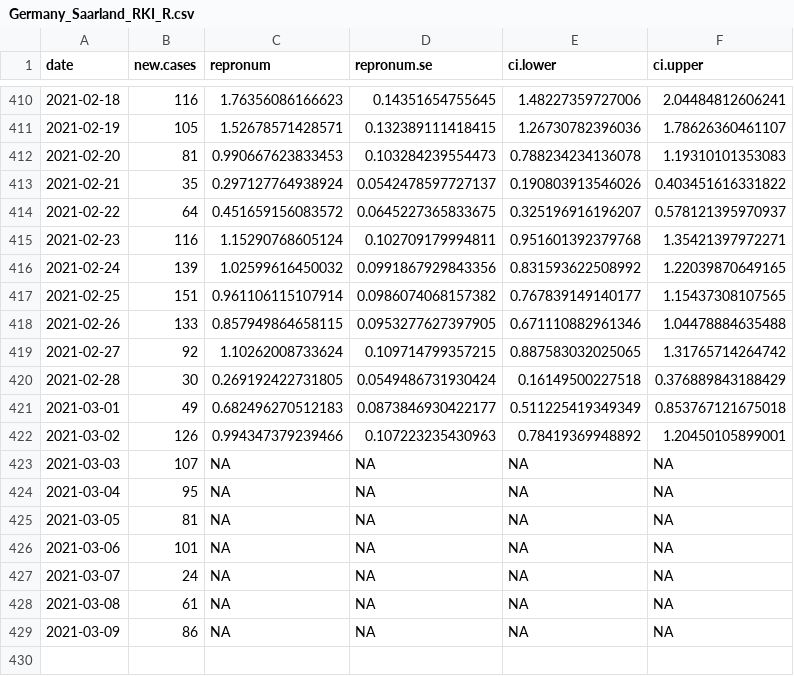
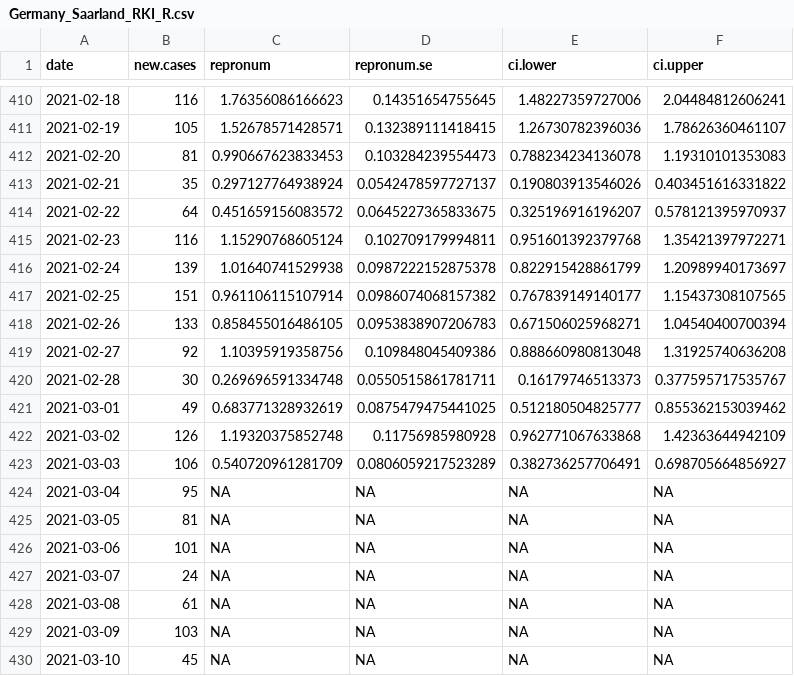
Before and after one commit to Stochastik-TU-Ilmenau/COVID-19, a CSV file: data/estimates/Germany_Saarland_RKI_R.csv, drawn as a sheet; only a part is shown, gaps mark what is left out.

```diff
--- a/data/estimates/Germany_Saarland_RKI_R.csv
+++ b/data/estimates/Germany_Saarland_RKI_R.csv
@@ -415,10 +415,10 @@
 2021-02-23,116,1.15290768605124,0.102709179994811,0.951601392379768,1.35421397972271
-2021-02-24,139,1.02599616450032,0.0991867929843356,0.831593622508992,1.22039870649165
+2021-02-24,139,1.01640741529938,0.0987222152875378,0.822915428861799,1.20989940173697
 2021-02-25,151,0.961106115107914,0.0986074068157382,0.767839149140177,1.15437308107565
-2021-02-26,133,0.857949864658115,0.0953277627397905,0.671110882961346,1.04478884635488
-2021-02-27,92,1.10262008733624,0.109714799357215,0.887583032025065,1.31765714264742
-2021-02-28,30,0.269192422731805,0.0549486731930424,0.16149500227518,0.376889843188429
-2021-03-01,49,0.682496270512183,0.0873846930422177,0.511225419349349,0.853767121675018
-2021-03-02,126,0.994347379239466,0.107223235430963,0.78419369948892,1.20450105899001
-2021-03-03,107,NA,NA,NA,NA
+2021-02-26,133,0.858455016486105,0.0953838907206783,0.671506025968271,1.04540400700394
+2021-02-27,92,1.10395919358756,0.109848045409386,0.888660980813048,1.31925740636208
+2021-02-28,30,0.269696591334748,0.0550515861781711,0.16179746513373,0.377595717535767
+2021-03-01,49,0.683771328932619,0.0875479475441025,0.512180504825777,0.855362153039462
+2021-03-02,126,1.19320375852748,0.11756985980928,0.962771067633868,1.42363644942109
+2021-03-03,106,0.540720961281709,0.0806059217523289,0.382736257706491,0.698705664856927
 2021-03-04,95,NA,NA,NA,NA
@@ -428,2 +428,3 @@
 2021-03-08,61,NA,NA,NA,NA
-2021-03-09,86,NA,NA,NA,NA
+2021-03-09,103,NA,NA,NA,NA
+2021-03-10,45,NA,NA,NA,NA
```
Also changed, not shown: data/estimates/Germany_Bayern_RKI_R.csv, data/estimates/Germany_Berlin_RKI_R.csv, 19 other files.
